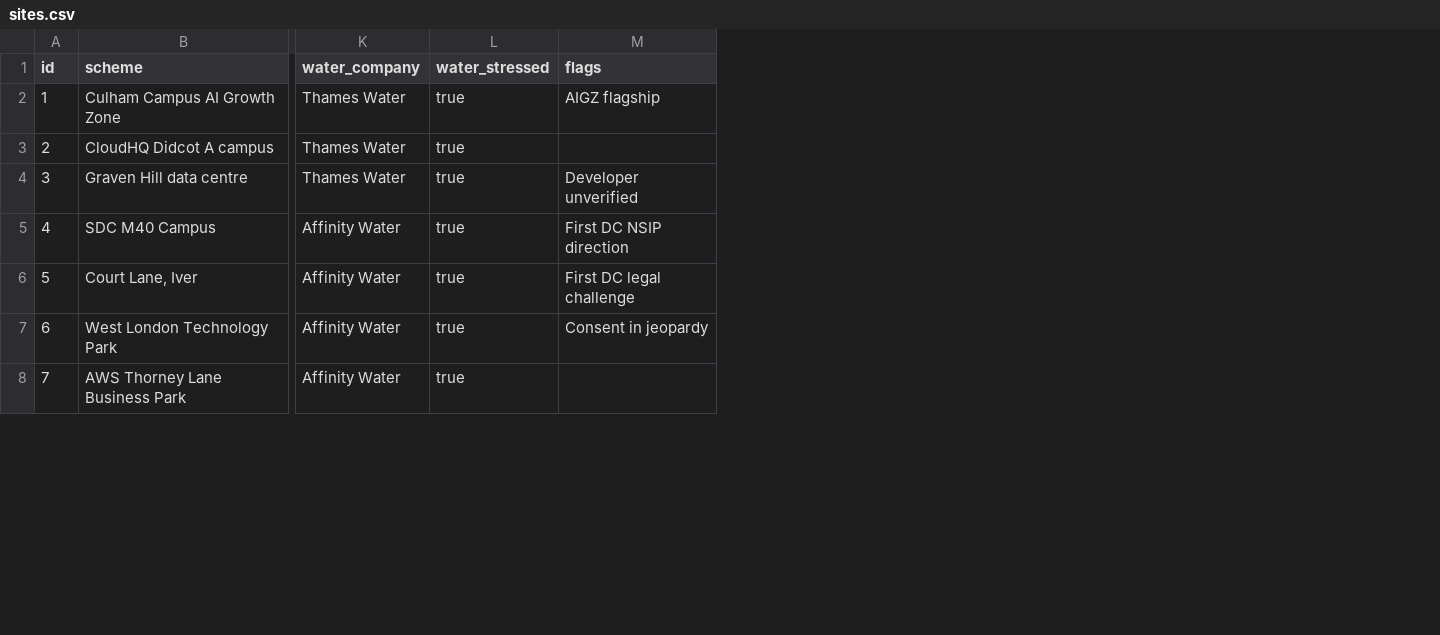
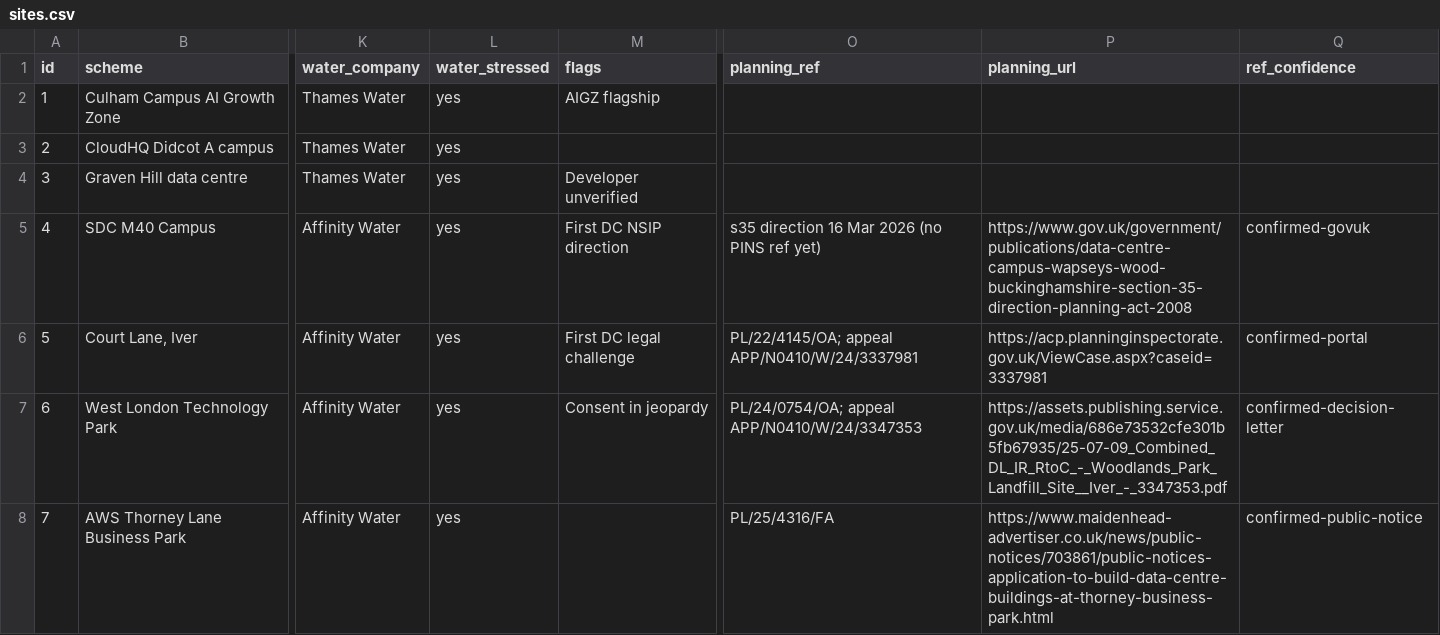
Before and after one commit to yenlikgaisina/thirsty-ai, a CSV file: data/sites.csv, drawn as a sheet; only a part is shown, gaps mark what is left out; the diff covers the shown part only; the diff names each change by its address in the sheet, - before the commit and + after, or states it on an @@ line.

Commit message:
Data: same corrections + planning_ref/planning_url/ref_confidence columns in sites.csv

```diff
--- a/data/sites.csv
+++ b/data/sites.csv
+column O (planning_ref), rows 5-8: s35 direction 16 Mar 2026 (no PINS ref yet) | PL/22/4145/OA; appeal APP/N0410/W/24/3337981 | PL/24/0754/OA; appeal APP/N0410/W/24/3347353 | PL/25/4316/FA
+column P (planning_url), rows 5-8: https://www.gov.uk/government/publications/data-centre-campus-wapseys-wood-buckinghamshire-section-35-direction-planning-act-2008 | https://acp.planninginspectorate.gov.uk/ViewCase.aspx?caseid=3337981 | https://assets.publishing.service.gov.uk/media/686e73532cfe301b5fb67935/25-07-09_Combined_DL_IR_RtoC_-_Woodlands_Park_Landfill_Site__Iver_-_3347353.pdf | https://www.maidenhead-advertiser.co.uk/news/public-notices/703861/public-notices-application-to-build-data-centre-buildings-at-thorney-business-park.html
+column Q (ref_confidence), rows 5-8: confirmed-govuk | confirmed-portal | confirmed-decision-letter | confirmed-public-notice
-L2:L8 (water_stressed): true
+L2:L8 (water_stressed): yes
```
Also changed, not shown: 74 edited cells elsewhere in this file.
